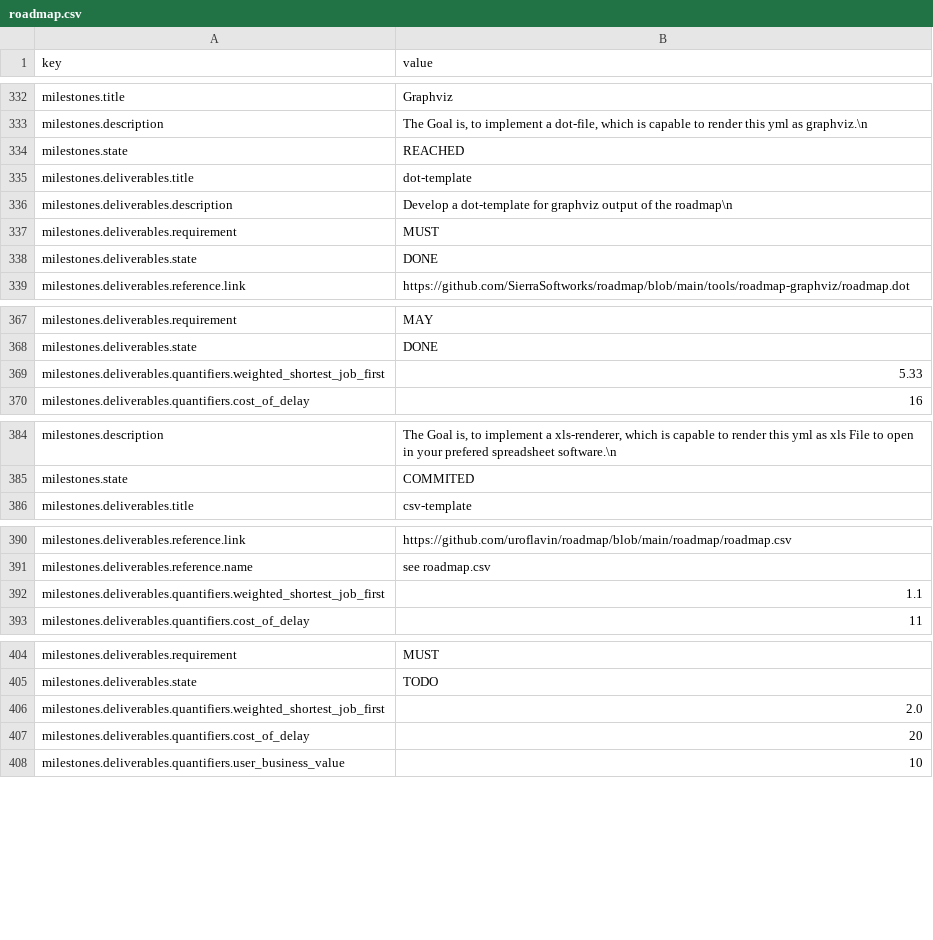
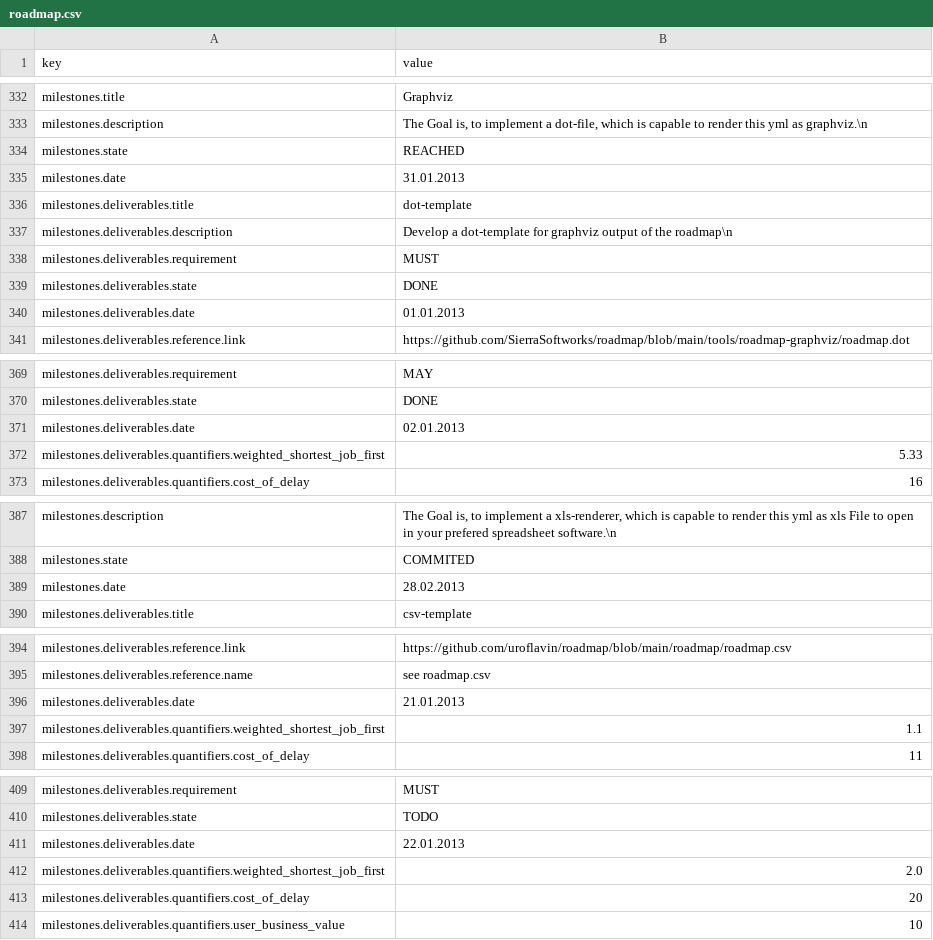
Before and after one commit to uroflavin/roadmap, a CSV file: roadmap/roadmap.csv, drawn as a sheet; only a part is shown, gaps mark what is left out; the diff covers the shown part only; the diff names each change by its address in the sheet, - before the commit and + after, or states it on an @@ line.

Commit message:
fix(html): #107 display date for deliverables in roadmap view left if milestone number is even

```diff
--- a/roadmap/roadmap.csv
+++ b/roadmap/roadmap.csv
+row 335: milestones.date | 31.01.2013
+row 340: milestones.deliverables.date | 01.01.2013
+row 371: milestones.deliverables.date | 02.01.2013
+row 389: milestones.date | 28.02.2013
+row 396: milestones.deliverables.date | 21.01.2013
+row 411: milestones.deliverables.date | 22.01.2013
```
Also changed, not shown: 2 edited cells elsewhere in this file, 9 other files.
